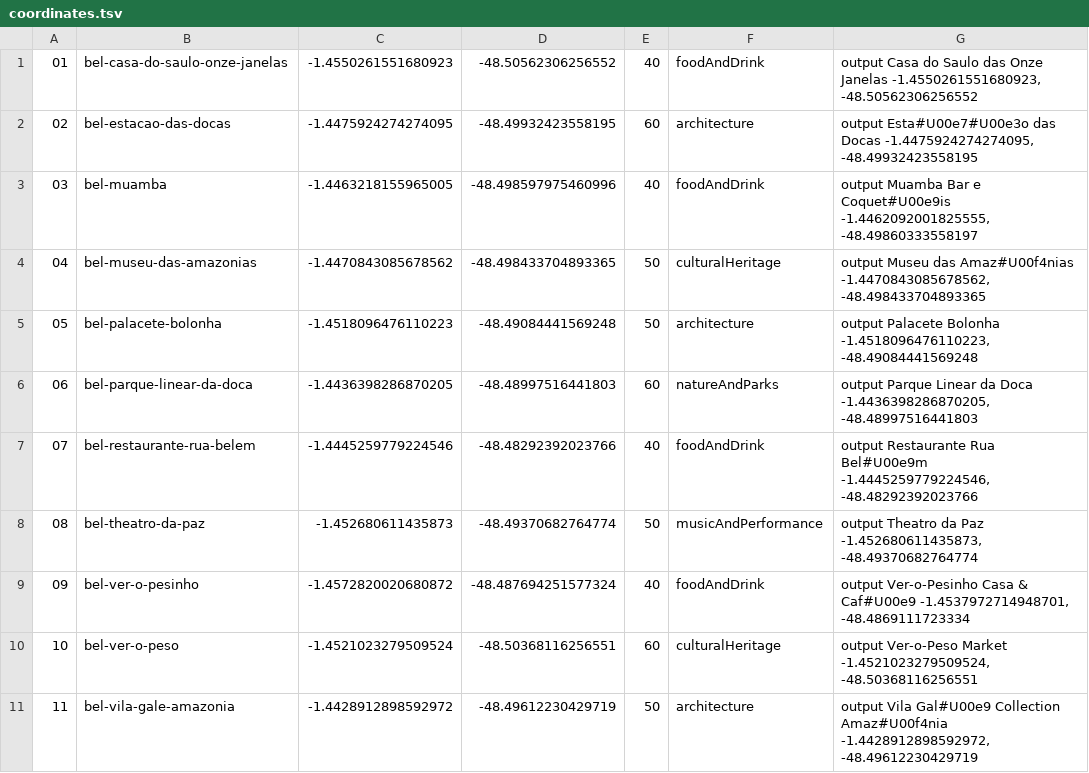
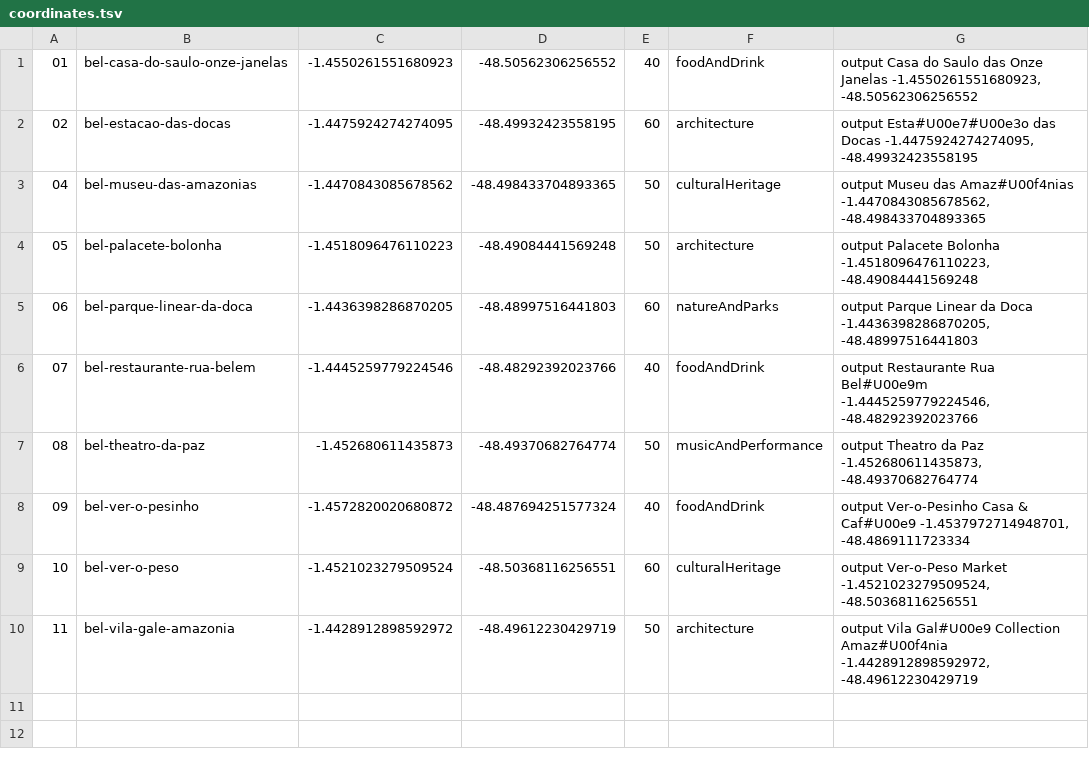
Before and after one commit to ehky2882/TRAVEL-GUIDED-TOUR, a TSV file: drafts/belem-batch1/coordinates.tsv, drawn as a sheet.

```diff
--- a/drafts/belem-batch1/coordinates.tsv
+++ b/drafts/belem-batch1/coordinates.tsv
@@ -2,3 +2,2 @@
 02	bel-estacao-das-docas	-1.4475924274274095	-48.49932423558195	60	architecture	output Esta#U00e7#U00e3o das Docas -1.4475924274274095, -48.49932423558195
-03	bel-muamba	-1.4463218155965005	-48.498597975460996	40	foodAndDrink	output Muamba Bar e Coquet#U00e9is -1.4462092001825555, -48.49860333558197
 04	bel-museu-das-amazonias	-1.4470843085678562	-48.498433704893365	50	culturalHeritage	output Museu das Amaz#U00f4nias -1.4470843085678562, -48.498433704893365
```
Also changed, not shown: 7 other files.
